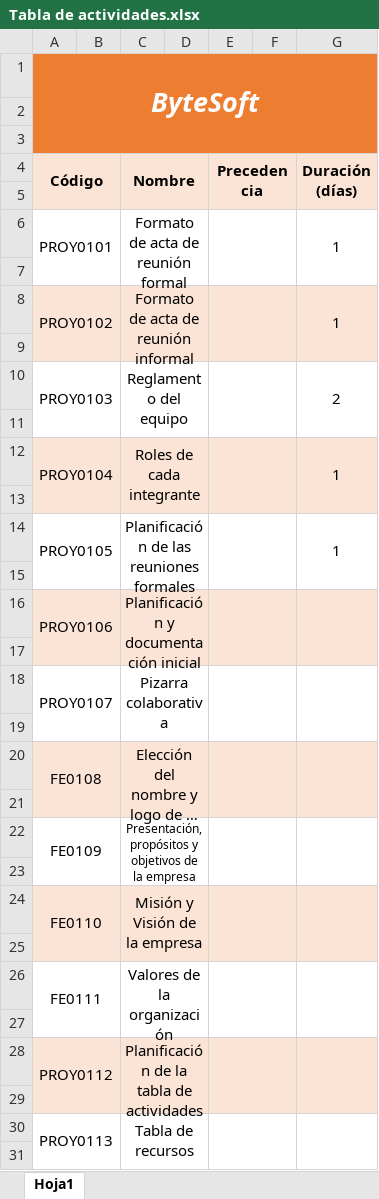
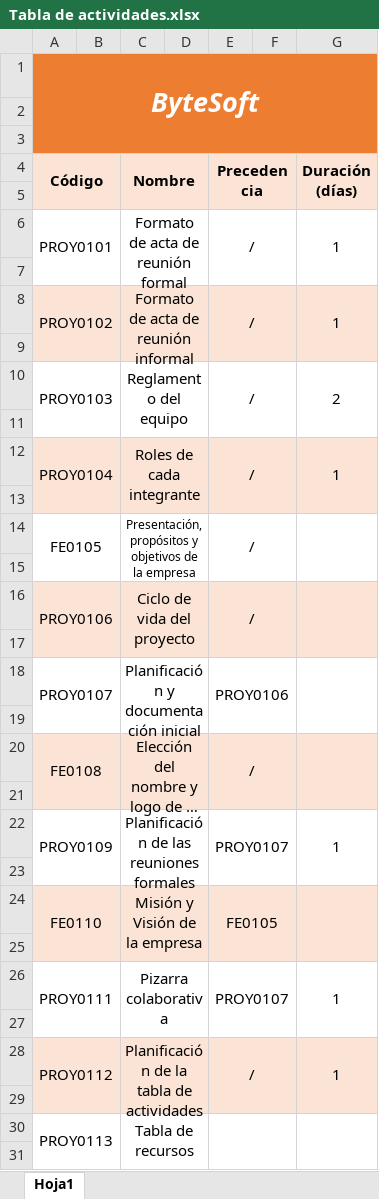
Before and after one commit to rodripereira26/ByteSoft, an Excel workbook: Documentacion/Proyecto/Tabla de Actividades/Tabla de actividades.xlsx, sheet Hoja1, drawn as a sheet; only a part is shown; long unchanged cells end in …; values as stored, in another font and other column widths than the file's, no borders; removed rows and columns are numbered as before the commit, all else as after; the diff covers the shown part only; the diff names each change by its address in the sheet, - before the commit and + after, or states it on an @@ line.

Commit message:
Primera reunion informal

```diff
--- a/Documentacion/Proyecto/Tabla de Actividades/Tabla de actividades.xlsx (sheet Hoja1)
+++ b/Documentacion/Proyecto/Tabla de Actividades/Tabla de actividades.xlsx (sheet Hoja1)
-E6 (Precedencia): (empty)
+E6 (Precedencia): /
-E8 (Precedencia): (empty)
+E8 (Precedencia): /
-E10 (Precedencia): (empty)
+E10 (Precedencia): /
-E12 (Precedencia): (empty)
+E12 (Precedencia): /
-row 14: PROY0105 |  | Planificación de las reuniones formales |  |  |  | 1
+row 14: FE0105 |  | Presentación, propósitos y objetivos de la empresa |  | /
-C16 (Nombre): Planificación y documentación inicial
+C16 (Nombre): Ciclo de vida del proyecto
-E16 (Precedencia): (empty)
+E16 (Precedencia): /
-C18 (Nombre): Pizarra colaborativa
+C18 (Nombre): Planificación y documentación inicial
-E18 (Precedencia): (empty)
+E18 (Precedencia): PROY0106
-E20 (Precedencia): (empty)
+E20 (Precedencia): /
-row 22: FE0109 |  | Presentación, propósitos y objetivos de la empresa
+row 22: PROY0109 |  | Planificación de las reuniones formales |  | PROY0107 |  | 1
-E24 (Precedencia): (empty)
+E24 (Precedencia): FE0105
-row 26: FE0111 |  | Valores de la organización
+row 26: PROY0111 |  | Pizarra colaborativa |  | PROY0107 |  | 1
-E28 (Precedencia): (empty)
+E28 (Precedencia): /
-G28 (Duración (días)): (empty)
+G28 (Duración (días)): 1
```
Also changed, not shown: 1 added row, 1 removed row and 12 edited cells elsewhere in this sheet, 3 other files.
